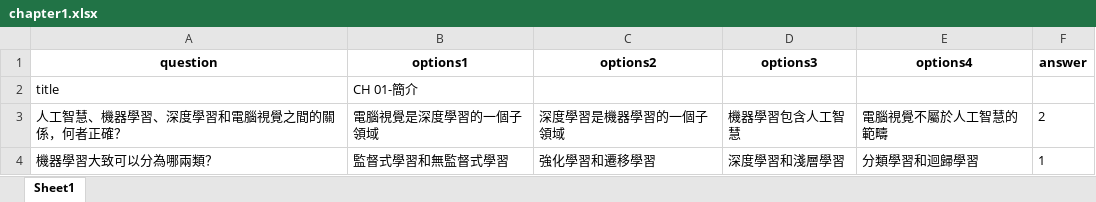
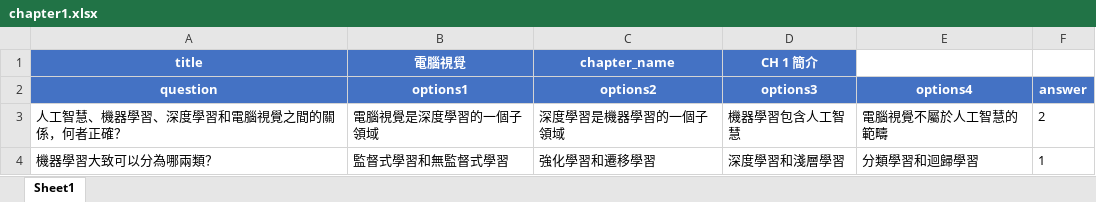
Before and after one commit to annlu0419/security_course, an Excel workbook: computer_vision-main/chapter1.xlsx, sheet Sheet1, drawn as a sheet; only a part is shown; values as stored, in another font and other column widths than the file's, no borders; removed rows and columns are numbered as before the commit, all else as after; the diff names each change by its address in the sheet, - before the commit and + after, or states it on an @@ line.

Commit message:
Add files via upload

```diff
--- a/computer_vision-main/chapter1.xlsx (sheet Sheet1)
+++ b/computer_vision-main/chapter1.xlsx (sheet Sheet1)
+row 1: title | 電腦視覺 | chapter_name | CH 1 簡介
@@ A2:F2 fill: none → #4472C4, text colour: black → #FFFFFF @@
-row 2: title | CH 01-簡介
```
